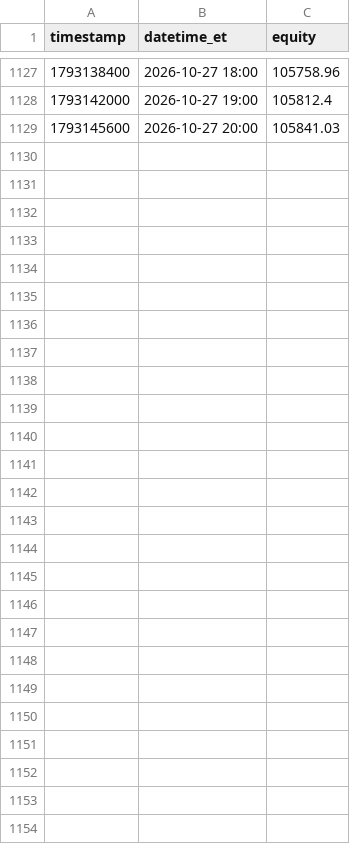
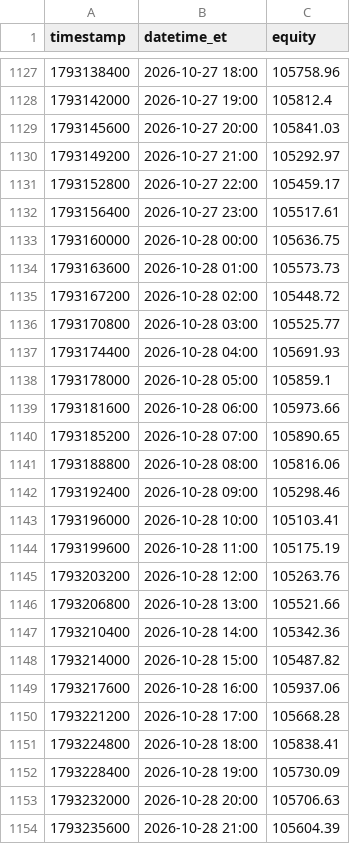
Before and after one commit to fawad07/alpaca-options-agent, a CSV file: research/equity_hourly-B.csv, drawn as a sheet; only a part is shown, gaps mark what is left out; the diff names each change by its address in the sheet, - before the commit and + after, or states it on an @@ line.

```diff
--- a/research/equity_hourly-B.csv
+++ b/research/equity_hourly-B.csv
+row 1130: 1793149200 | 2026-10-27 21:00 | 105292.97
+row 1131: 1793152800 | 2026-10-27 22:00 | 105459.17
+row 1132: 1793156400 | 2026-10-27 23:00 | 105517.61
+row 1133: 1793160000 | 2026-10-28 00:00 | 105636.75
+row 1134: 1793163600 | 2026-10-28 01:00 | 105573.73
+row 1135: 1793167200 | 2026-10-28 02:00 | 105448.72
+row 1136: 1793170800 | 2026-10-28 03:00 | 105525.77
+row 1137: 1793174400 | 2026-10-28 04:00 | 105691.93
+row 1138: 1793178000 | 2026-10-28 05:00 | 105859.1
+row 1139: 1793181600 | 2026-10-28 06:00 | 105973.66
+row 1140: 1793185200 | 2026-10-28 07:00 | 105890.65
+row 1141: 1793188800 | 2026-10-28 08:00 | 105816.06
+row 1142: 1793192400 | 2026-10-28 09:00 | 105298.46
+row 1143: 1793196000 | 2026-10-28 10:00 | 105103.41
+row 1144: 1793199600 | 2026-10-28 11:00 | 105175.19
+row 1145: 1793203200 | 2026-10-28 12:00 | 105263.76
+row 1146: 1793206800 | 2026-10-28 13:00 | 105521.66
+row 1147: 1793210400 | 2026-10-28 14:00 | 105342.36
+row 1148: 1793214000 | 2026-10-28 15:00 | 105487.82
+row 1149: 1793217600 | 2026-10-28 16:00 | 105937.06
+row 1150: 1793221200 | 2026-10-28 17:00 | 105668.28
+row 1151: 1793224800 | 2026-10-28 18:00 | 105838.41
+row 1152: 1793228400 | 2026-10-28 19:00 | 105730.09
+row 1153: 1793232000 | 2026-10-28 20:00 | 105706.63
+row 1154: 1793235600 | 2026-10-28 21:00 | 105604.39
```
Also changed, not shown: research/stats_history-B.csv, 1 other file.
